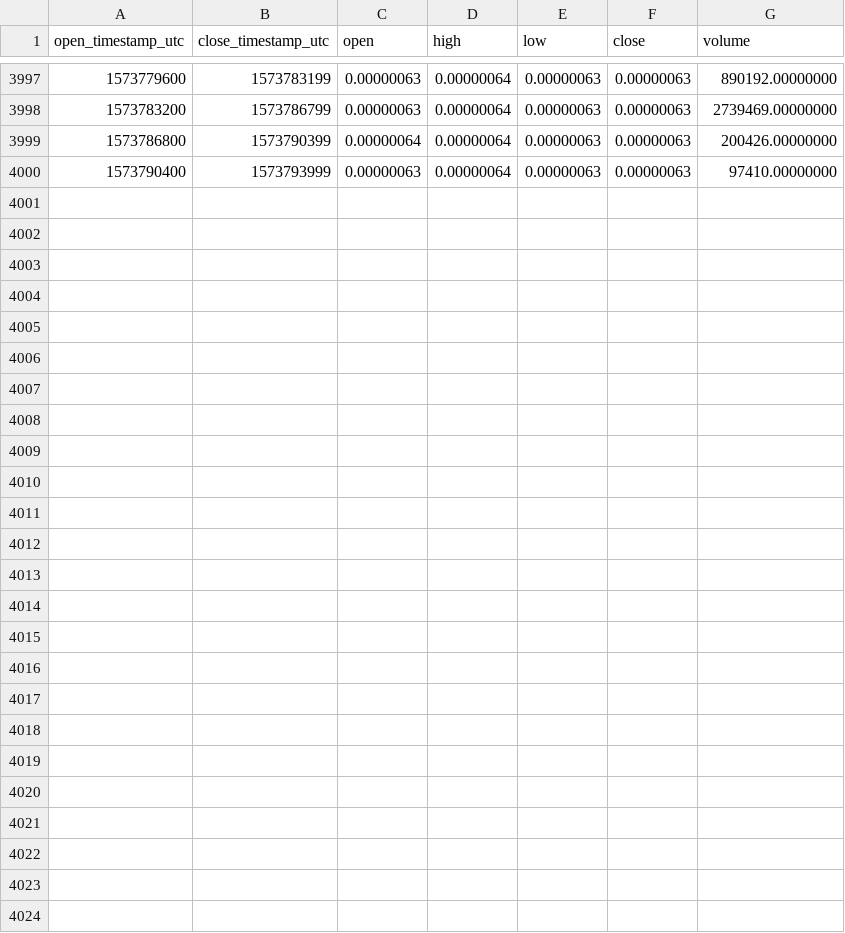
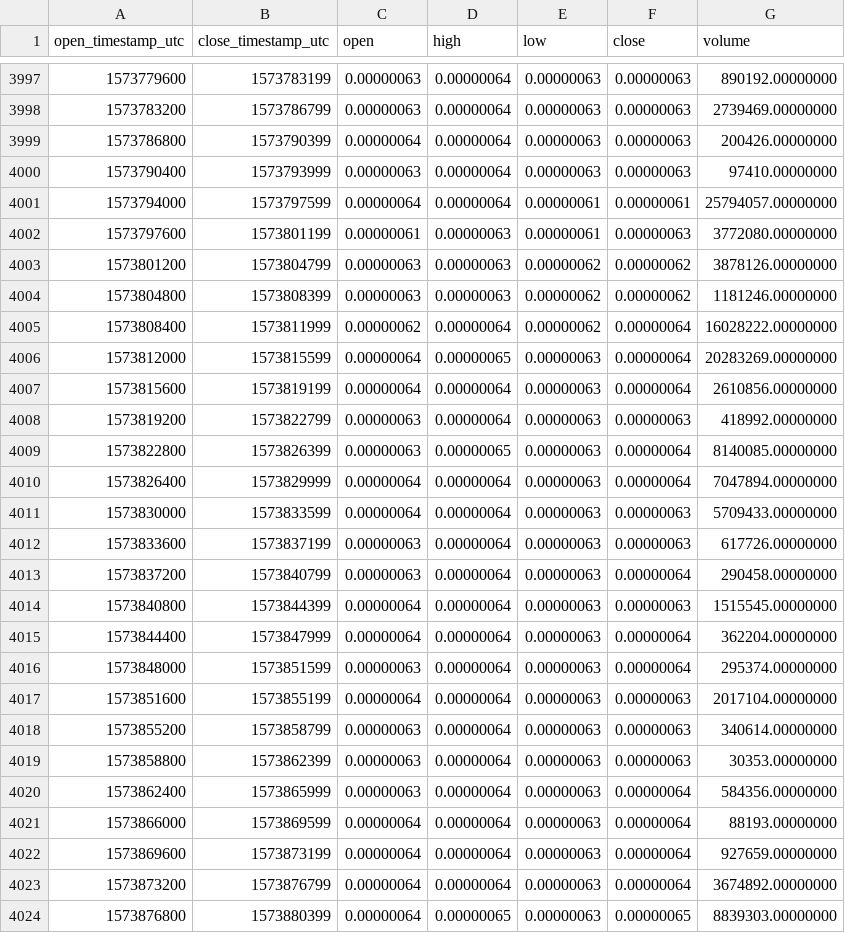
Before and after one commit to cryptobigbro/binance-ONEBTC, a CSV file: binance-ONEBTC-1h.csv, drawn as a sheet; only a part is shown, gaps mark what is left out; the diff names each change by its address in the sheet, - before the commit and + after, or states it on an @@ line.

Commit message:
Update OHLCV data.

```diff
--- a/binance-ONEBTC-1h.csv
+++ b/binance-ONEBTC-1h.csv
+row 4001: 1573794000 | 1573797599 | 0.00000064 | 0.00000064 | 0.00000061 | 0.00000061 | 25794057.00000000
+row 4002: 1573797600 | 1573801199 | 0.00000061 | 0.00000063 | 0.00000061 | 0.00000063 | 3772080.00000000
+row 4003: 1573801200 | 1573804799 | 0.00000063 | 0.00000063 | 0.00000062 | 0.00000062 | 3878126.00000000
+row 4004: 1573804800 | 1573808399 | 0.00000063 | 0.00000063 | 0.00000062 | 0.00000062 | 1181246.00000000
+row 4005: 1573808400 | 1573811999 | 0.00000062 | 0.00000064 | 0.00000062 | 0.00000064 | 16028222.00000000
+row 4006: 1573812000 | 1573815599 | 0.00000064 | 0.00000065 | 0.00000063 | 0.00000064 | 20283269.00000000
+row 4007: 1573815600 | 1573819199 | 0.00000064 | 0.00000064 | 0.00000063 | 0.00000064 | 2610856.00000000
+row 4008: 1573819200 | 1573822799 | 0.00000063 | 0.00000064 | 0.00000063 | 0.00000063 | 418992.00000000
+row 4009: 1573822800 | 1573826399 | 0.00000063 | 0.00000065 | 0.00000063 | 0.00000064 | 8140085.00000000
+row 4010: 1573826400 | 1573829999 | 0.00000064 | 0.00000064 | 0.00000063 | 0.00000064 | 7047894.00000000
+row 4011: 1573830000 | 1573833599 | 0.00000064 | 0.00000064 | 0.00000063 | 0.00000063 | 5709433.00000000
+row 4012: 1573833600 | 1573837199 | 0.00000063 | 0.00000064 | 0.00000063 | 0.00000063 | 617726.00000000
+row 4013: 1573837200 | 1573840799 | 0.00000063 | 0.00000064 | 0.00000063 | 0.00000064 | 290458.00000000
+row 4014: 1573840800 | 1573844399 | 0.00000064 | 0.00000064 | 0.00000063 | 0.00000063 | 1515545.00000000
+row 4015: 1573844400 | 1573847999 | 0.00000064 | 0.00000064 | 0.00000063 | 0.00000064 | 362204.00000000
+row 4016: 1573848000 | 1573851599 | 0.00000063 | 0.00000064 | 0.00000063 | 0.00000064 | 295374.00000000
+row 4017: 1573851600 | 1573855199 | 0.00000064 | 0.00000064 | 0.00000063 | 0.00000063 | 2017104.00000000
+row 4018: 1573855200 | 1573858799 | 0.00000063 | 0.00000064 | 0.00000063 | 0.00000063 | 340614.00000000
+row 4019: 1573858800 | 1573862399 | 0.00000063 | 0.00000064 | 0.00000063 | 0.00000063 | 30353.00000000
+row 4020: 1573862400 | 1573865999 | 0.00000063 | 0.00000064 | 0.00000063 | 0.00000064 | 584356.00000000
+row 4021: 1573866000 | 1573869599 | 0.00000064 | 0.00000064 | 0.00000063 | 0.00000064 | 88193.00000000
+row 4022: 1573869600 | 1573873199 | 0.00000064 | 0.00000064 | 0.00000063 | 0.00000064 | 927659.00000000
+row 4023: 1573873200 | 1573876799 | 0.00000064 | 0.00000064 | 0.00000063 | 0.00000064 | 3674892.00000000
+row 4024: 1573876800 | 1573880399 | 0.00000064 | 0.00000065 | 0.00000063 | 0.00000065 | 8839303.00000000
```
Also changed, not shown: binance-ONEBTC-1d.csv.
